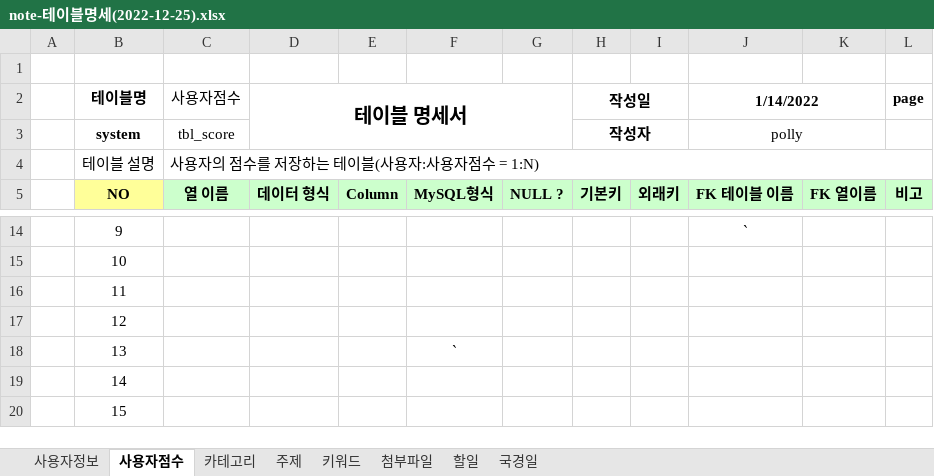
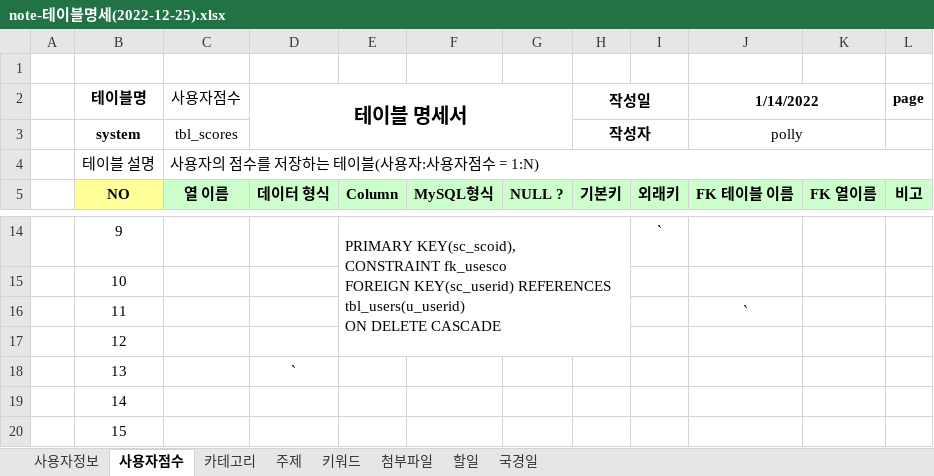
Before and after one commit to PollyGotACracker/project-noteit, an Excel workbook: documents/note-테이블명세(2022-12-25).xlsx, sheet 사용자점수, drawn as a sheet; only a part is shown, gaps mark what is left out; values as stored, in another font and other column widths than the file's, no borders; ↵ is a line break in a cell; the diff covers the shown part only; the diff names each change by its address in the sheet, - before the commit and + after, or states it on an @@ line.

```diff
--- a/documents/note-테이블명세(2022-12-25).xlsx (sheet 사용자점수)
+++ b/documents/note-테이블명세(2022-12-25).xlsx (sheet 사용자점수)
-C3 (사용자점수): tbl_score
+C3 (사용자점수): tbl_scores
-E14: (empty)
+E14: PRIMARY KEY(sc_scoid), ↵ CONSTRAINT fk_usesco ↵ FOREIGN KEY(sc_userid) REFERENCES tbl_users(u_userid) ↵ ON DELETE CASCADE
+E14:H17 merged
-I14: (empty)
+I14: `
-J14 (1/14/2022): `
+J14 (1/14/2022): (empty)
-J16 (1/14/2022): (empty)
+J16 (1/14/2022): `
-D18 (테이블 명세서): (empty)
+D18 (테이블 명세서): `
-F18: `
+F18: (empty)
```
Also changed, not shown: 30 edited cells, cell formats and merged cells elsewhere in this sheet, sheet 카테고리, sheet 주제, 35 other files.
